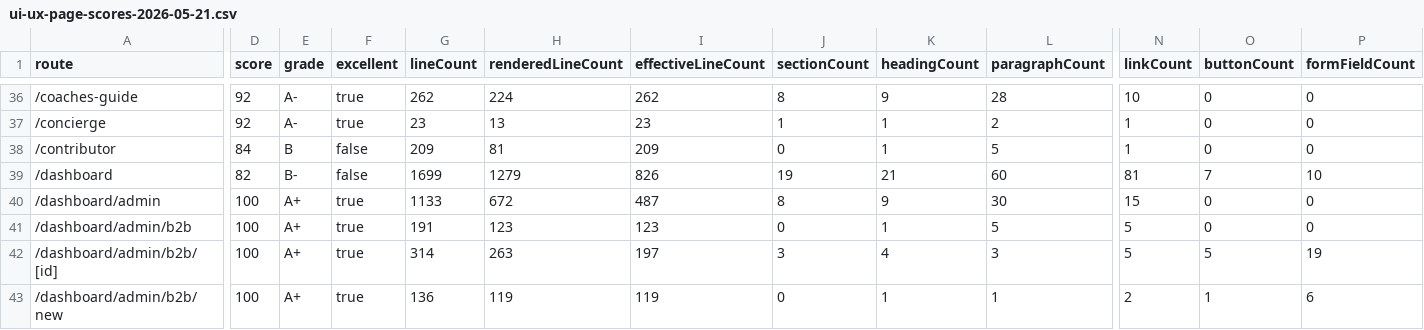
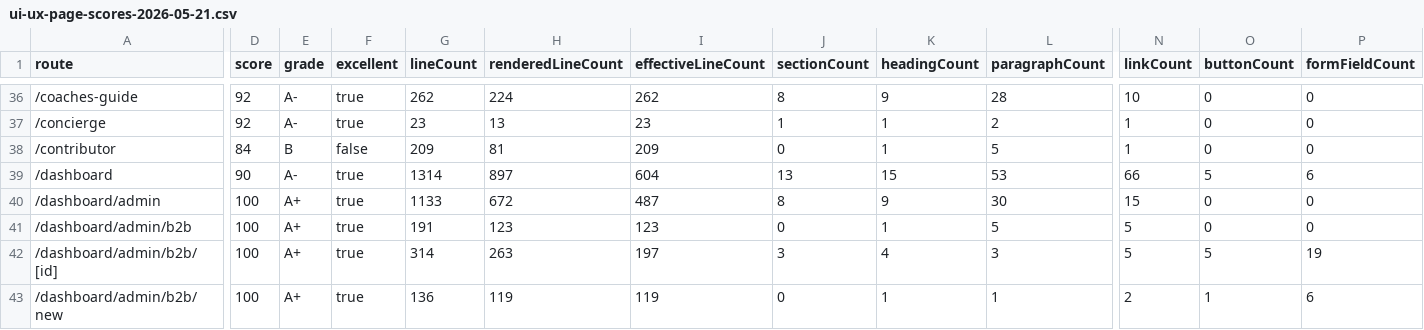
Before and after one commit to richrothschild/startingmonday, a CSV file: docs/ui-ux-page-scores-2026-05-21.csv, drawn as a sheet; only a part is shown, gaps mark what is left out; the diff covers the shown part only; the diff names each change by its address in the sheet, - before the commit and + after, or states it on an @@ line.

Commit message:
refactor: extract dashboard intel and pipeline sections for A-range UX

```diff
--- a/docs/ui-ux-page-scores-2026-05-21.csv
+++ b/docs/ui-ux-page-scores-2026-05-21.csv
-D39 (score): 82
+D39 (score): 90
-E39 (grade): B-
+E39 (grade): A-
-F39 (excellent): false
+F39 (excellent): true
-G39 (lineCount): 1699
+G39 (lineCount): 1314
-H39 (renderedLineCount): 1279
+H39 (renderedLineCount): 897
-I39 (effectiveLineCount): 826
+I39 (effectiveLineCount): 604
-J39 (sectionCount): 19
+J39 (sectionCount): 13
-K39 (headingCount): 21
+K39 (headingCount): 15
-L39 (paragraphCount): 60
+L39 (paragraphCount): 53
-N39 (linkCount): 81
+N39 (linkCount): 66
-O39 (buttonCount): 7
+O39 (buttonCount): 5
-P39 (formFieldCount): 10
+P39 (formFieldCount): 6
```
Also changed, not shown: 1 edited cell elsewhere in this file, 4 other files.
